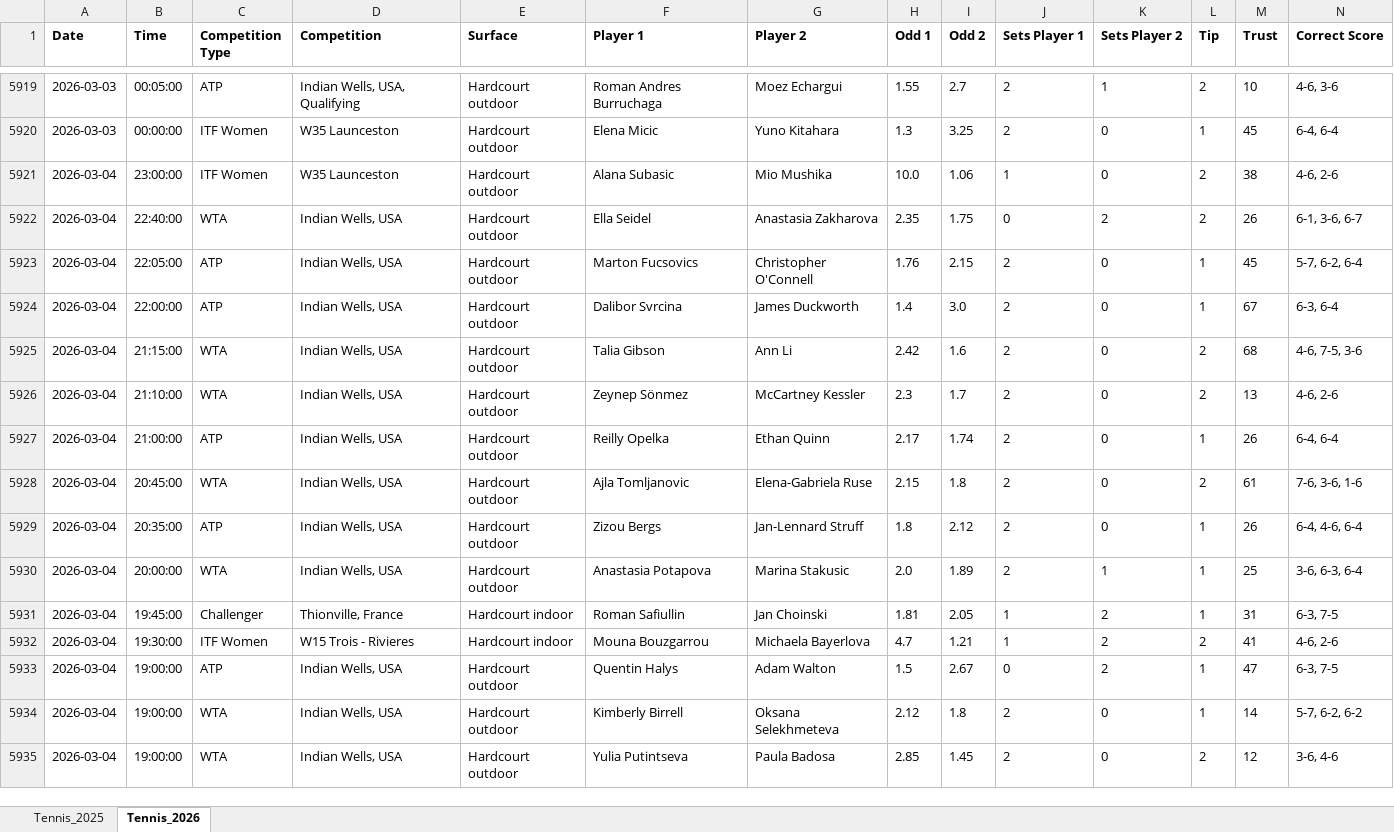
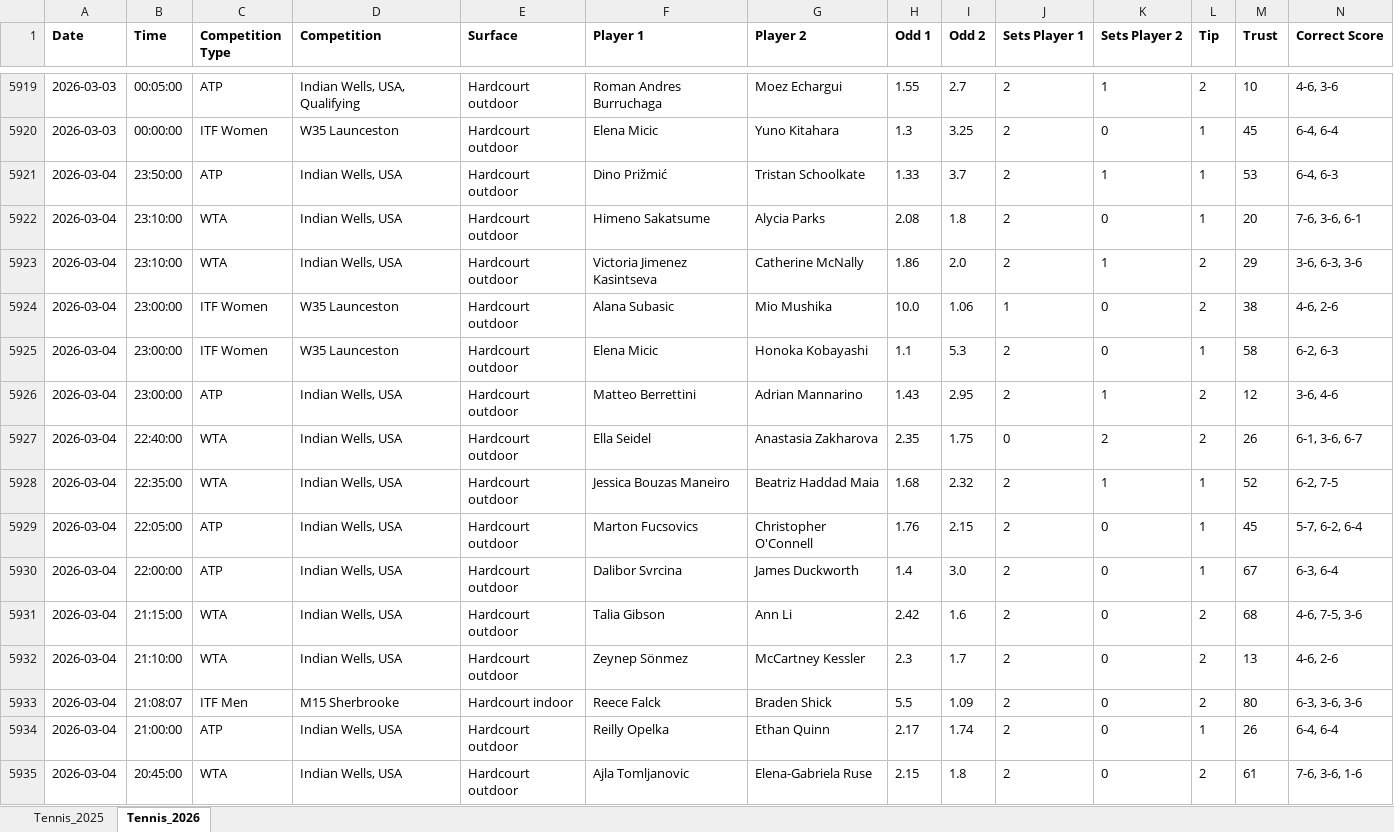
Before and after one commit to Dani-Ionescu/tennispredictions-ai-data, an Excel workbook: tennisMatches.xlsx, sheet Tennis_2026, drawn as a sheet; only a part is shown, gaps mark what is left out; the shorter side is filled out with more unchanged rows; values as stored, in another font and other column widths than the file's, no borders; rows hold the shown columns only; the diff covers the shown part only; the diff names each change by its address in the sheet, - before the commit and + after, or states it on an @@ line.

```diff
--- a/tennisMatches.xlsx (sheet Tennis_2026)
+++ b/tennisMatches.xlsx (sheet Tennis_2026)
+row 5921: 2026-03-04 | 23:50:00 | ATP | Indian Wells, USA | Hardcourt outdoor | Dino Prižmić | Tristan Schoolkate | 1.33 | 3.7 | 2 | 1 | 1 | 53 | 6-4, 6-3
+row 5922: 2026-03-04 | 23:10:00 | WTA | Indian Wells, USA | Hardcourt outdoor | Himeno Sakatsume | Alycia Parks | 2.08 | 1.8 | 2 | 0 | 1 | 20 | 7-6, 3-6, 6-1
+row 5923: 2026-03-04 | 23:10:00 | WTA | Indian Wells, USA | Hardcourt outdoor | Victoria Jimenez Kasintseva | Catherine McNally | 1.86 | 2.0 | 2 | 1 | 2 | 29 | 3-6, 6-3, 3-6
+row 5925: 2026-03-04 | 23:00:00 | ITF Women | W35 Launceston | Hardcourt outdoor | Elena Micic | Honoka Kobayashi | 1.1 | 5.3 | 2 | 0 | 1 | 58 | 6-2, 6-3
+row 5926: 2026-03-04 | 23:00:00 | ATP | Indian Wells, USA | Hardcourt outdoor | Matteo Berrettini | Adrian Mannarino | 1.43 | 2.95 | 2 | 1 | 2 | 12 | 3-6, 4-6
+row 5928: 2026-03-04 | 22:35:00 | WTA | Indian Wells, USA | Hardcourt outdoor | Jessica Bouzas Maneiro | Beatriz Haddad Maia | 1.68 | 2.32 | 2 | 1 | 1 | 52 | 6-2, 7-5
+row 5933: 2026-03-04 | 21:08:07 | ITF Men | M15 Sherbrooke | Hardcourt indoor | Reece Falck | Braden Shick | 5.5 | 1.09 | 2 | 0 | 2 | 80 | 6-3, 3-6, 3-6
```
Also changed, not shown: 105 added rows elsewhere in this sheet, 1 other file.
